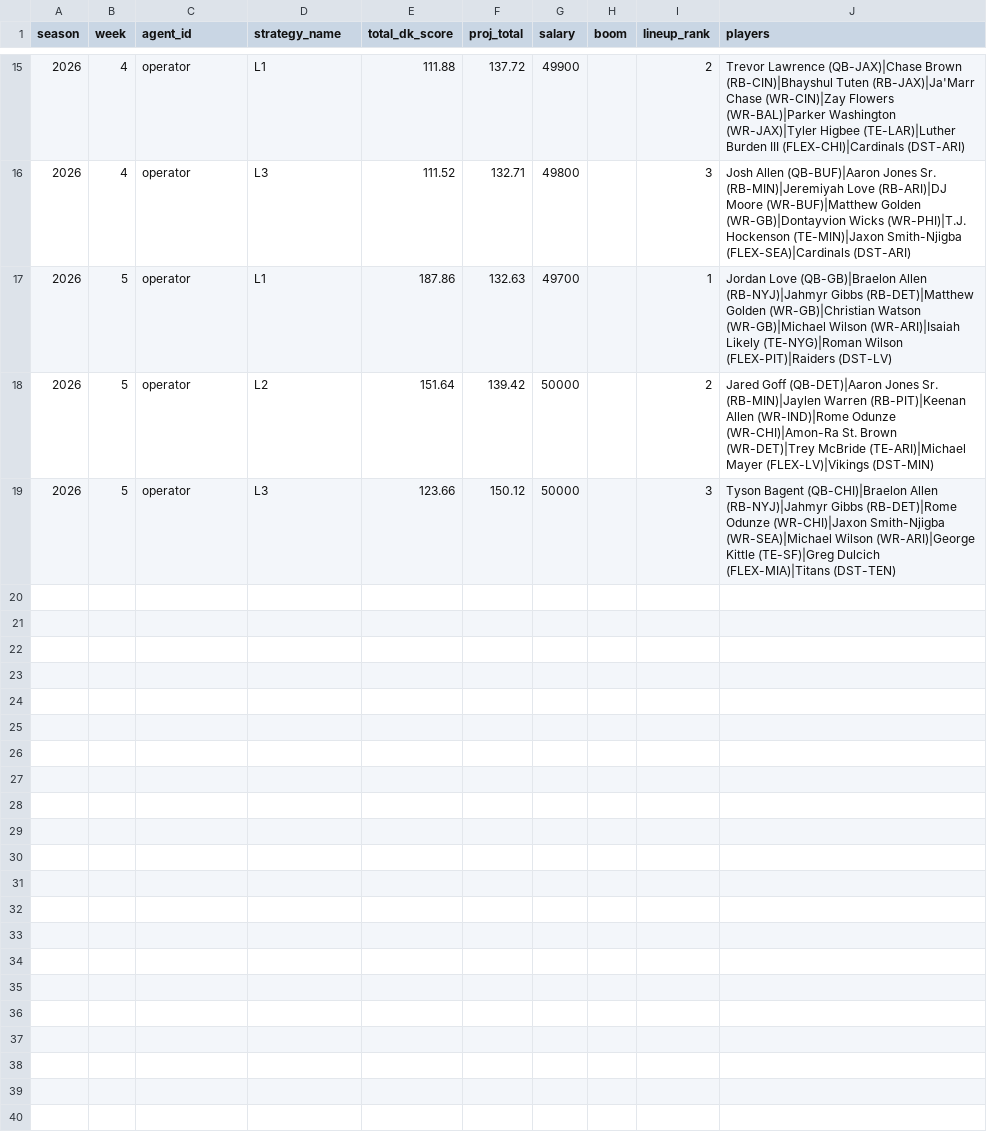
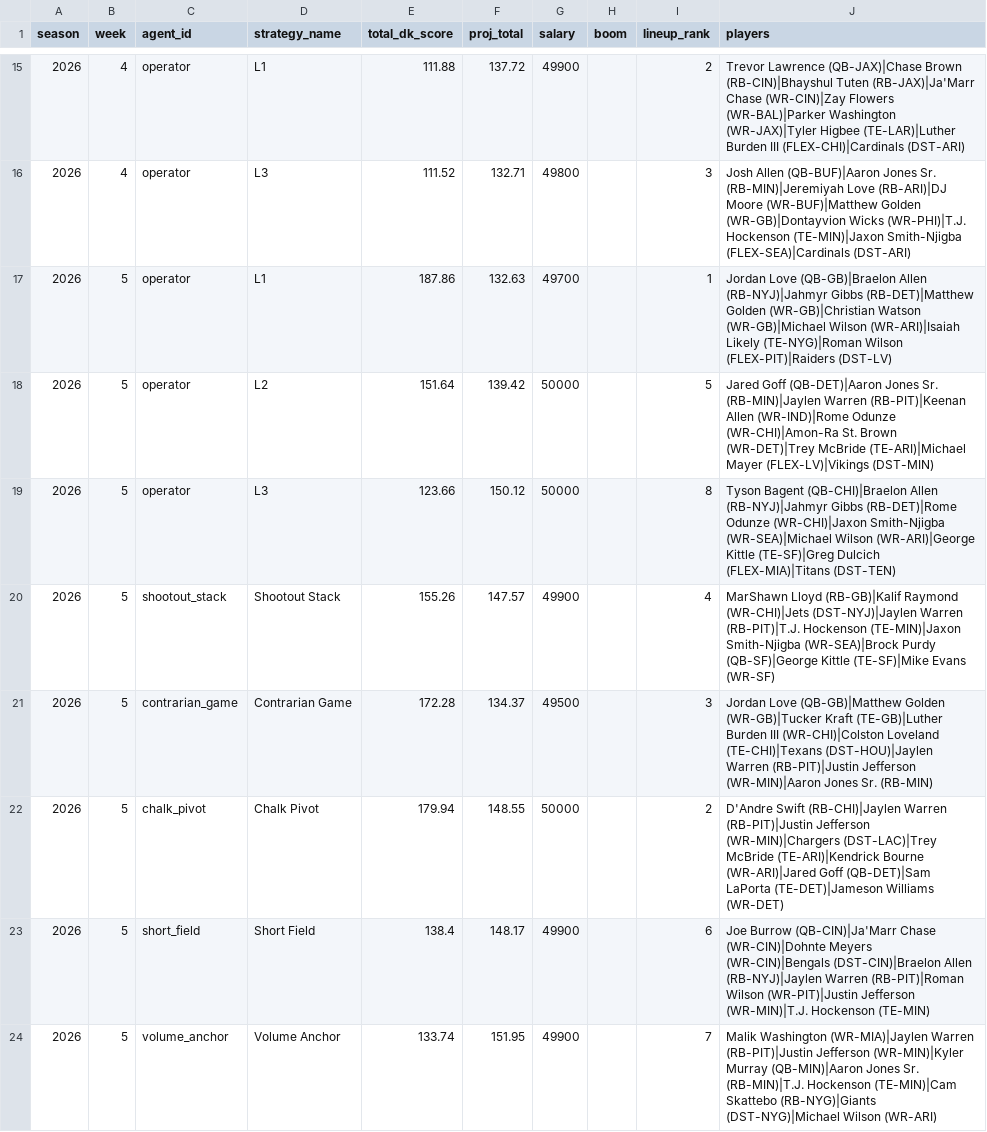
Before and after one commit to NotoriousC-A-G/nfl-dfs-optimizer, a CSV file: data/agent-performance/agent_results.csv, drawn as a sheet; only a part is shown, gaps mark what is left out.

```diff
--- a/data/agent-performance/agent_results.csv
+++ b/data/agent-performance/agent_results.csv
@@ -17,3 +17,8 @@ season,week,agent_id,strategy_name,total_dk_score,proj_total,salary,boom,lineup_
 2026,5,operator,L1,187.86,132.63,49700,,1,Jordan Love (QB-GB)|Braelon Allen (RB-NYJ)|Jahmyr Gibbs (RB-DET)|Matthew Golden (WR-GB)|Christian Watson (WR-GB)|Michael Wilson (WR-ARI)|Isaiah Likely (TE-NYG)|Roman Wilson (FLEX-PIT)|Raiders (DST-LV)
-2026,5,operator,L2,151.64,139.42,50000,,2,Jared Goff (QB-DET)|Aaron Jones Sr. (RB-MIN)|Jaylen Warren (RB-PIT)|Keenan Allen (WR-IND)|Rome Odunze (WR-CHI)|Amon-Ra St. Brown (WR-DET)|Trey McBride (TE-ARI)|Michael Mayer (FLEX-LV)|Vikings (DST-MIN)
-2026,5,operator,L3,123.66,150.12,50000,,3,Tyson Bagent (QB-CHI)|Braelon Allen (RB-NYJ)|Jahmyr Gibbs (RB-DET)|Rome Odunze (WR-CHI)|Jaxon Smith-Njigba (WR-SEA)|Michael Wilson (WR-ARI)|George Kittle (TE-SF)|Greg Dulcich (FLEX-MIA)|Titans (DST-TEN)
+2026,5,operator,L2,151.64,139.42,50000,,5,Jared Goff (QB-DET)|Aaron Jones Sr. (RB-MIN)|Jaylen Warren (RB-PIT)|Keenan Allen (WR-IND)|Rome Odunze (WR-CHI)|Amon-Ra St. Brown (WR-DET)|Trey McBride (TE-ARI)|Michael Mayer (FLEX-LV)|Vikings (DST-MIN)
+2026,5,operator,L3,123.66,150.12,50000,,8,Tyson Bagent (QB-CHI)|Braelon Allen (RB-NYJ)|Jahmyr Gibbs (RB-DET)|Rome Odunze (WR-CHI)|Jaxon Smith-Njigba (WR-SEA)|Michael Wilson (WR-ARI)|George Kittle (TE-SF)|Greg Dulcich (FLEX-MIA)|Titans (DST-TEN)
+2026,5,shootout_stack,Shootout Stack,155.26,147.57,49900,,4,MarShawn Lloyd (RB-GB)|Kalif Raymond (WR-CHI)|Jets (DST-NYJ)|Jaylen Warren (RB-PIT)|T.J. Hockenson (TE-MIN)|Jaxon Smith-Njigba (WR-SEA)|Brock Purdy (QB-SF)|George Kittle (TE-SF)|Mike Evans (WR-SF)
+2026,5,contrarian_game,Contrarian Game,172.28,134.37,49500,,3,Jordan Love (QB-GB)|Matthew Golden (WR-GB)|Tucker Kraft (TE-GB)|Luther Burden III (WR-CHI)|Colston Loveland (TE-CHI)|Texans (DST-HOU)|Jaylen Warren (RB-PIT)|Justin Jefferson (WR-MIN)|Aaron Jones Sr. (RB-MIN)
+2026,5,chalk_pivot,Chalk Pivot,179.94,148.55,50000,,2,D'Andre Swift (RB-CHI)|Jaylen Warren (RB-PIT)|Justin Jefferson (WR-MIN)|Chargers (DST-LAC)|Trey McBride (TE-ARI)|Kendrick Bourne (WR-ARI)|Jared Goff (QB-DET)|Sam LaPorta (TE-DET)|Jameson Williams (WR-DET)
+2026,5,short_field,Short Field,138.4,148.17,49900,,6,Joe Burrow (QB-CIN)|Ja'Marr Chase (WR-CIN)|Dohnte Meyers (WR-CIN)|Bengals (DST-CIN)|Braelon Allen (RB-NYJ)|Jaylen Warren (RB-PIT)|Roman Wilson (WR-PIT)|Justin Jefferson (WR-MIN)|T.J. Hockenson (TE-MIN)
+2026,5,volume_anchor,Volume Anchor,133.74,151.95,49900,,7,Malik Washington (WR-MIA)|Jaylen Warren (RB-PIT)|Justin Jefferson (WR-MIN)|Kyler Murray (QB-MIN)|Aaron Jones Sr. (RB-MIN)|T.J. Hockenson (TE-MIN)|Cam Skattebo (RB-NYG)|Giants (DST-NYG)|Michael Wilson (WR-ARI)
```
Also changed, not shown: 10 other files.
